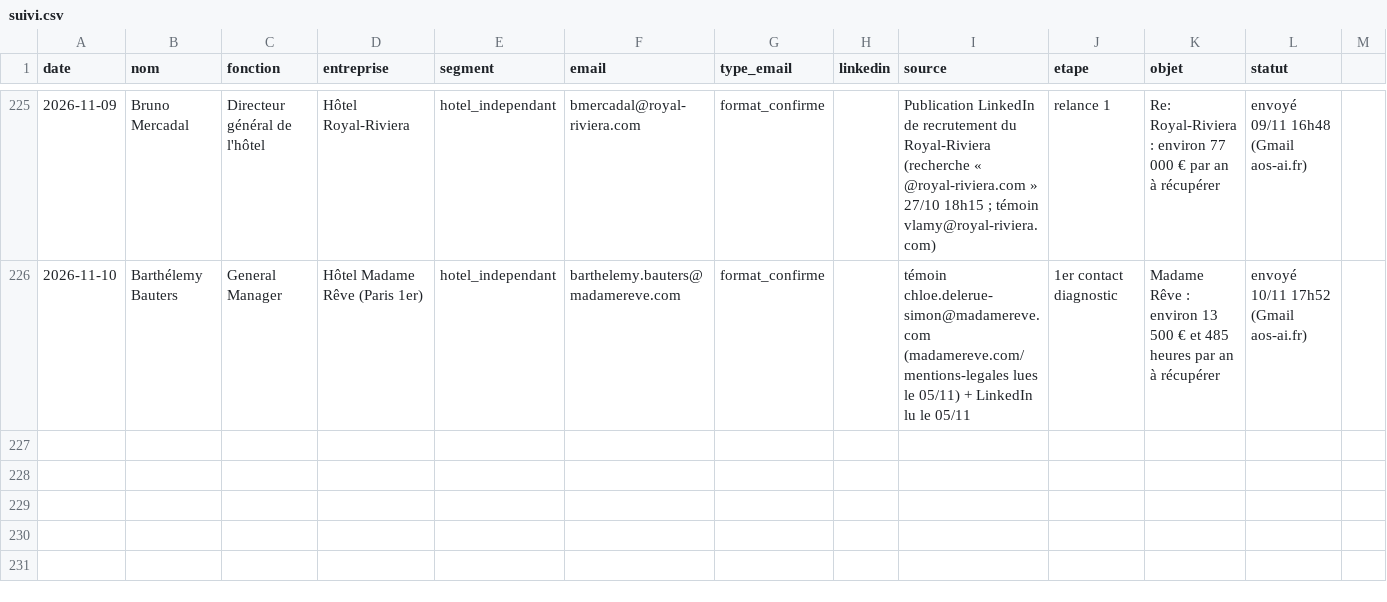
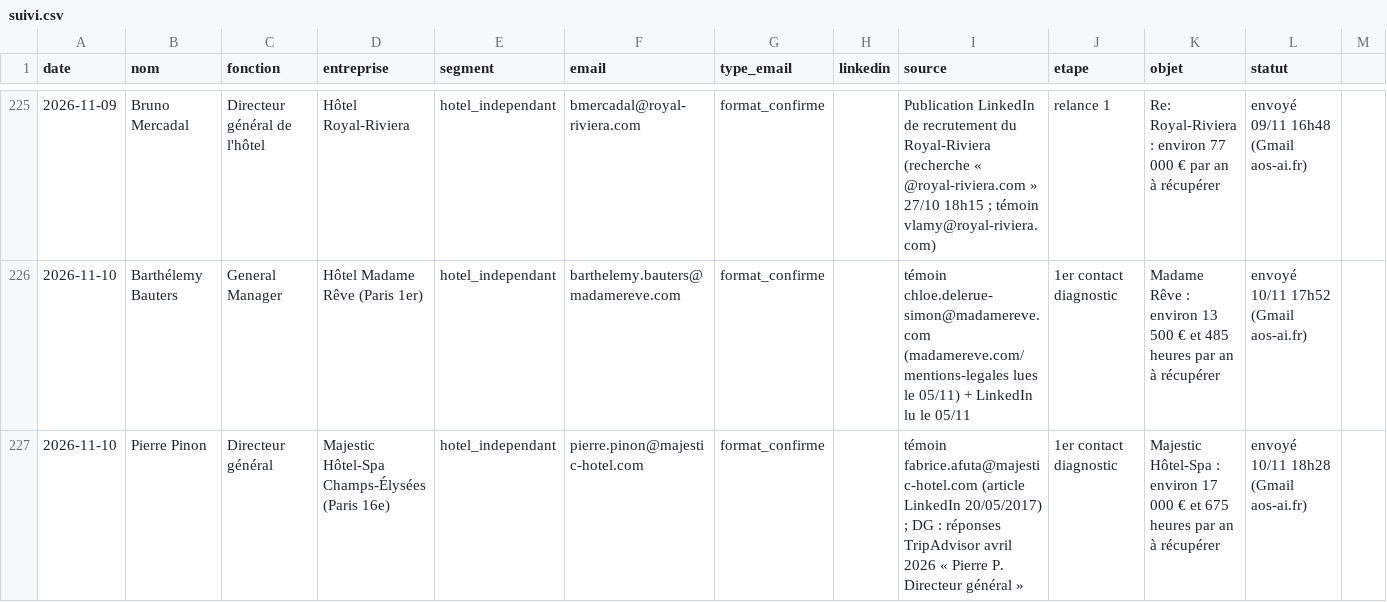
Before and after one commit to sofiane-agencybinari/reception-ai, a CSV file: prospection/suivi.csv, drawn as a sheet; only a part is shown, gaps mark what is left out; rows hold the shown columns only; the diff names each change by its address in the sheet, - before the commit and + after, or states it on an @@ line.

Commit message:
suivi : +1 envoi (diagnostic)

```diff
--- a/prospection/suivi.csv
+++ b/prospection/suivi.csv
+row 227: 2026-11-10 | Pierre Pinon | Directeur général | Majestic Hôtel-Spa Champs-Élysées (Paris 16e) | hotel_independant | pierre.pinon@majestic-hotel.com | format_confirme |  | témoin fabrice.afuta@majestic-hotel.com (article LinkedIn 20/05/2017) ; DG : réponses TripAdvisor avril 2026 « Pierre P. Directeur général » | 1er contact diagnostic | Majestic Hôtel-Spa : environ 17 000 € et 675 heures par an à récupérer | envoyé 10/11 18h28 (Gmail aos-ai.fr)
```
